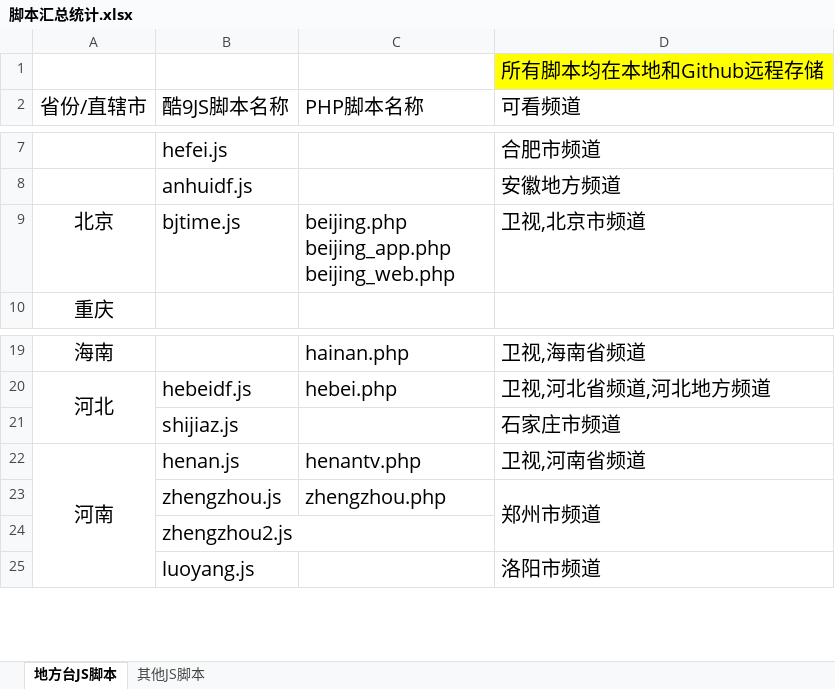
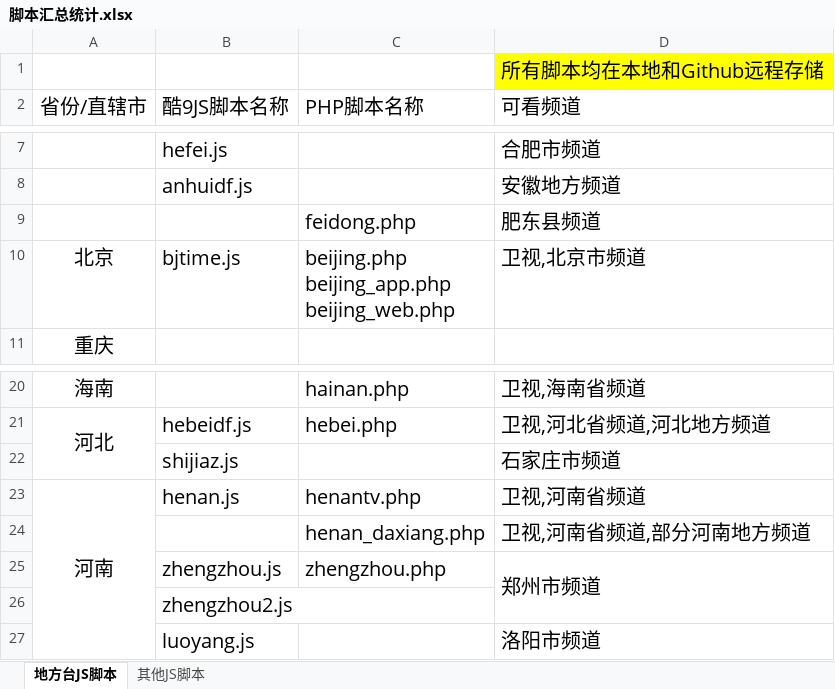
Before and after one commit to Alonso0729/Television, an Excel workbook: 直播源汇总文档/其他文档/脚本汇总统计.xlsx, sheet 地方台JS脚本, drawn as a sheet; only a part is shown, gaps mark what is left out; values as stored, in another font and other column widths than the file's, no borders; the diff names each change by its address in the sheet, - before the commit and + after, or states it on an @@ line.

```diff
--- a/直播源汇总文档/其他文档/脚本汇总统计.xlsx (sheet 地方台JS脚本)
+++ b/直播源汇总文档/其他文档/脚本汇总统计.xlsx (sheet 地方台JS脚本)
+row 9:  |  | feidong.php | 肥东县频道
+row 24:  |  | henan_daxiang.php | 卫视,河南省频道,部分河南地方频道
```
Also changed, not shown: 3 other files.
